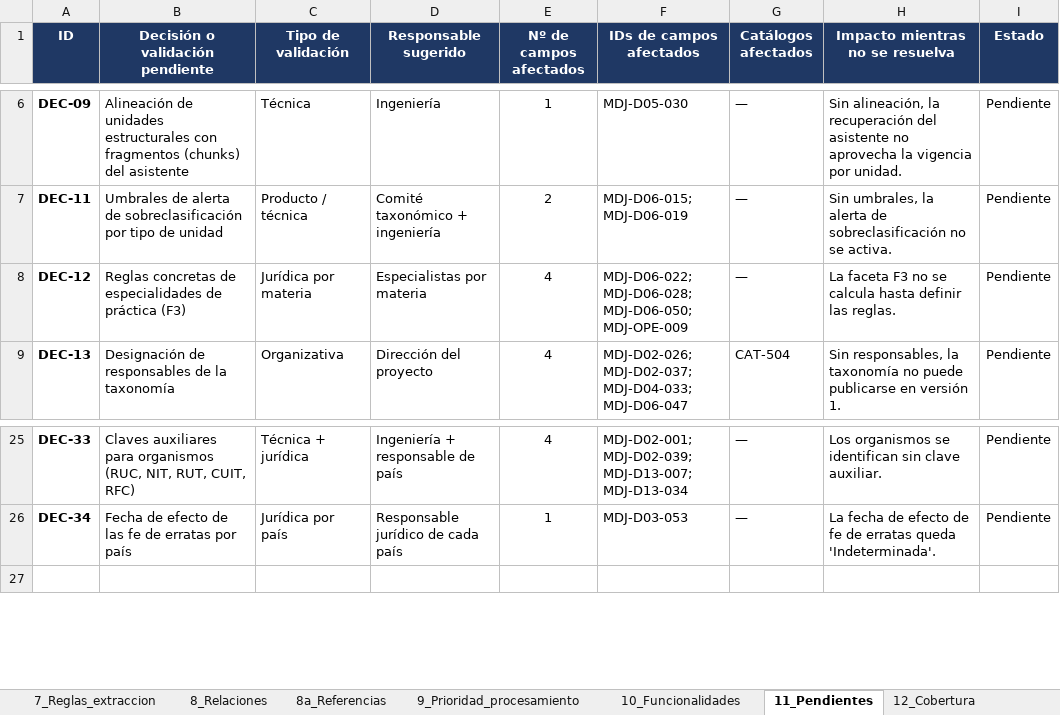
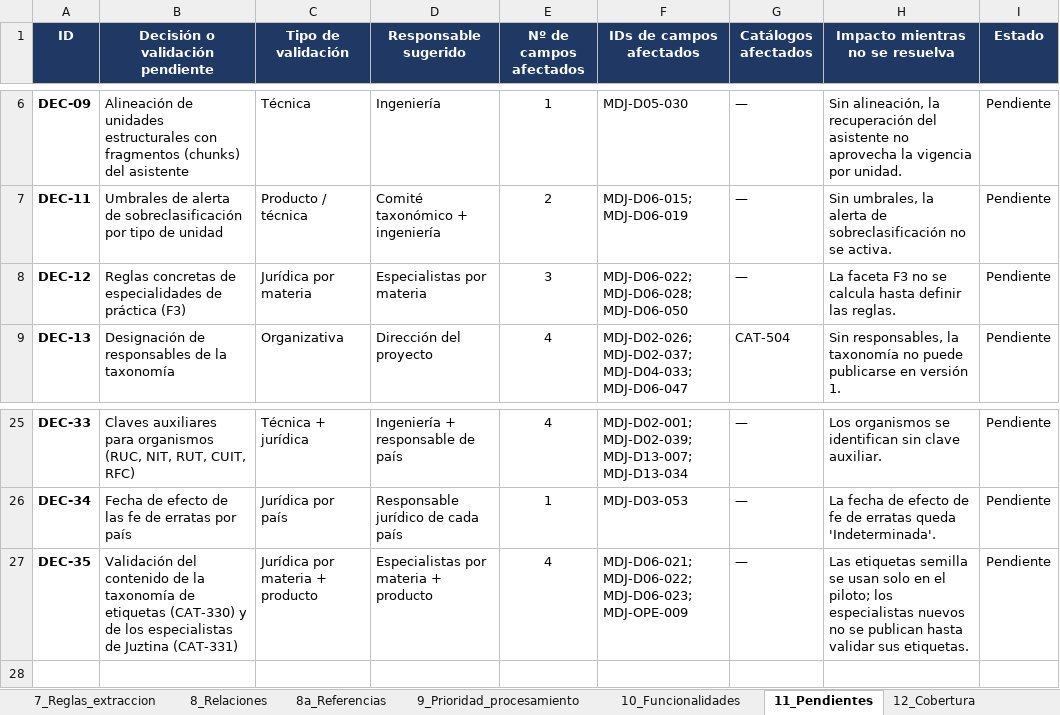
Before and after one commit to Aleaguirresumarriva/Ale, an Excel workbook: etapa2_inventario_metadatos/Juztina_Diccionario_Maestro_Metadatos_v1.0.xlsx, sheet 11_Pendientes, drawn as a sheet; only a part is shown, gaps mark what is left out; values as stored, in another font and other column widths than the file's, no borders; the diff names each change by its address in the sheet, - before the commit and + after, or states it on an @@ line.

```diff
--- a/etapa2_inventario_metadatos/Juztina_Diccionario_Maestro_Metadatos_v1.0.xlsx (sheet 11_Pendientes)
+++ b/etapa2_inventario_metadatos/Juztina_Diccionario_Maestro_Metadatos_v1.0.xlsx (sheet 11_Pendientes)
-E8 (Nº de campos afectados): 4
+E8 (Nº de campos afectados): 3
-F8 (IDs de campos afectados): MDJ-D06-022; MDJ-D06-028; MDJ-D06-050; MDJ-OPE-009
+F8 (IDs de campos afectados): MDJ-D06-022; MDJ-D06-028; MDJ-D06-050
+row 27: DEC-35 | Validación del contenido de la taxonomía de etiquetas (CAT-330) y de los especialistas de Juztina (CAT-331) | Jurídica por materia + producto | Especialistas por materia + producto | 4 | MDJ-D06-021; MDJ-D06-022; MDJ-D06-023; MDJ-OPE-009 | — | Las etiquetas semilla se usan solo en el piloto; los especialistas nuevos no se publican hasta validar sus etiquetas. | Pendiente
```
Also changed, not shown: sheet 12_Cobertura, sheet 5a_Indice_catalogos, sheet 2_Diccionario_maestro, sheet 1_README, sheet 6_Aplicabilidad_pais, sheet 9_Prioridad_procesamiento, other sheet tabs, 9 other files.
